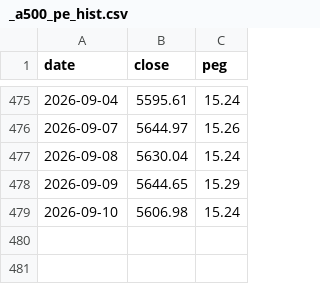
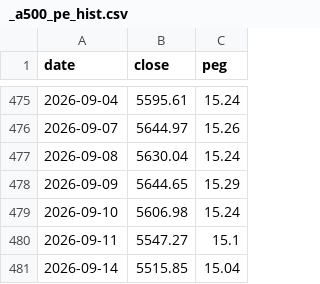
Before and after one commit to funfan0517/xalpha, a CSV file: data/_a500_pe_hist.csv, drawn as a sheet; only a part is shown, gaps mark what is left out.

```diff
--- a/data/_a500_pe_hist.csv
+++ b/data/_a500_pe_hist.csv
@@ -479 +479,3 @@ date,close,peg
 2026-09-10,5606.98,15.24
+2026-09-11,5547.27,15.1
+2026-09-14,5515.85,15.04
```
Also changed, not shown: data/_ndx_fwd_pe_hist.csv, 24 other files.
